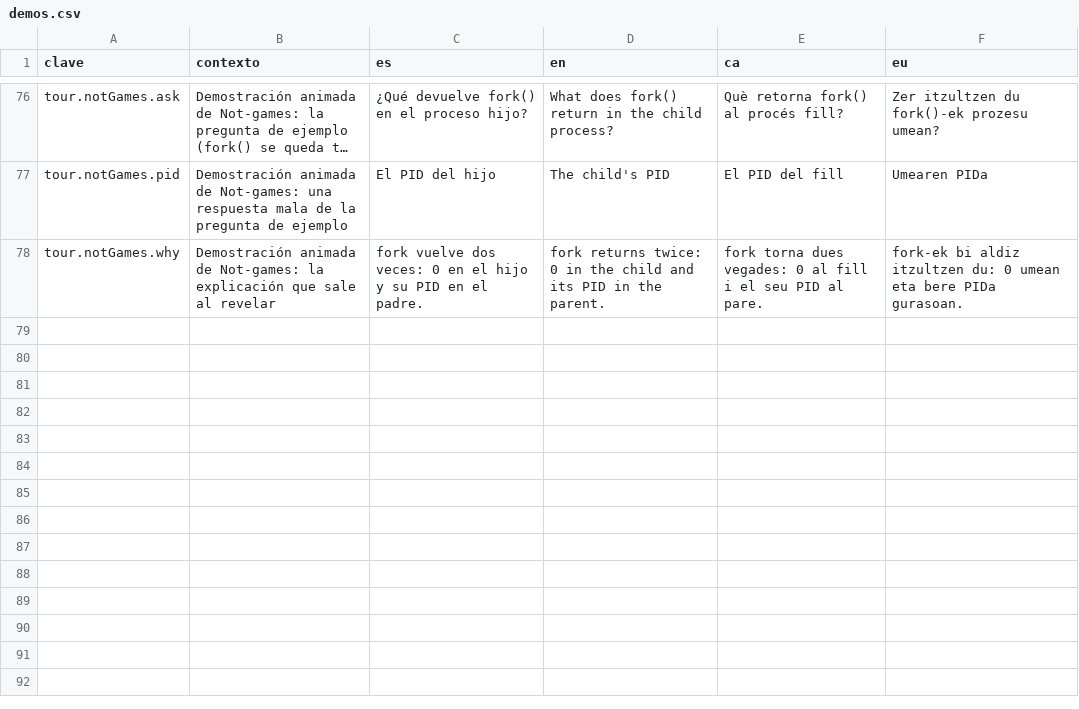
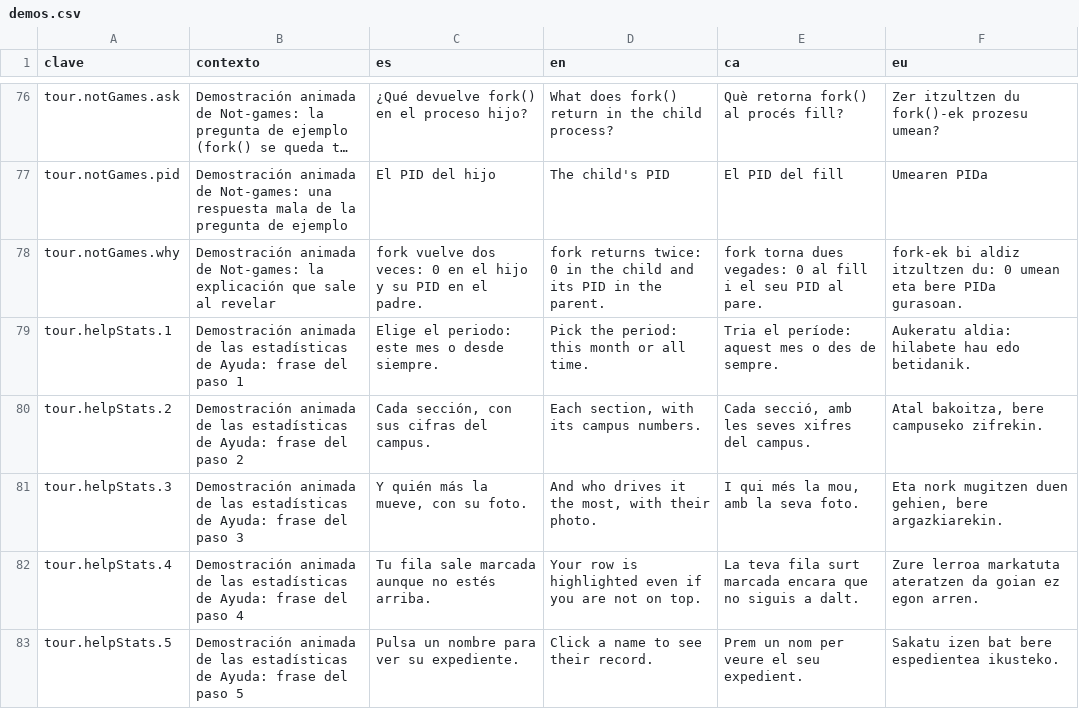
Before and after one commit to ALRO-GM/sanatorio-42, a CSV file: apps/web/src/shared/i18n/textos/demos.csv, drawn as a sheet; only a part is shown, gaps mark what is left out; long unchanged cells end in …; the diff names each change by its address in the sheet, - before the commit and + after, or states it on an @@ line.

```diff
--- a/apps/web/src/shared/i18n/textos/demos.csv
+++ b/apps/web/src/shared/i18n/textos/demos.csv
+row 79: tour.helpStats.1 | Demostración animada de las estadísticas de Ayuda: frase del paso 1 | Elige el periodo: este mes o desde siempre. | Pick the period: this month or all time. | Tria el període: aquest mes o des de sempre. | Aukeratu aldia: hilabete hau edo betidanik.
+row 80: tour.helpStats.2 | Demostración animada de las estadísticas de Ayuda: frase del paso 2 | Cada sección, con sus cifras del campus. | Each section, with its campus numbers. | Cada secció, amb les seves xifres del campus. | Atal bakoitza, bere campuseko zifrekin.
+row 81: tour.helpStats.3 | Demostración animada de las estadísticas de Ayuda: frase del paso 3 | Y quién más la mueve, con su foto. | And who drives it the most, with their photo. | I qui més la mou, amb la seva foto. | Eta nork mugitzen duen gehien, bere argazkiarekin.
+row 82: tour.helpStats.4 | Demostración animada de las estadísticas de Ayuda: frase del paso 4 | Tu fila sale marcada aunque no estés arriba. | Your row is highlighted even if you are not on top. | La teva fila surt marcada encara que no siguis a dalt. | Zure lerroa markatuta ateratzen da goian ez egon arren.
+row 83: tour.helpStats.5 | Demostración animada de las estadísticas de Ayuda: frase del paso 5 | Pulsa un nombre para ver su expediente. | Click a name to see their record. | Prem un nom per veure el seu expedient. | Sakatu izen bat bere espedientea ikusteko.
```
Also changed, not shown: apps/web/src/shared/i18n/textos/comun.csv, 30 other files.
